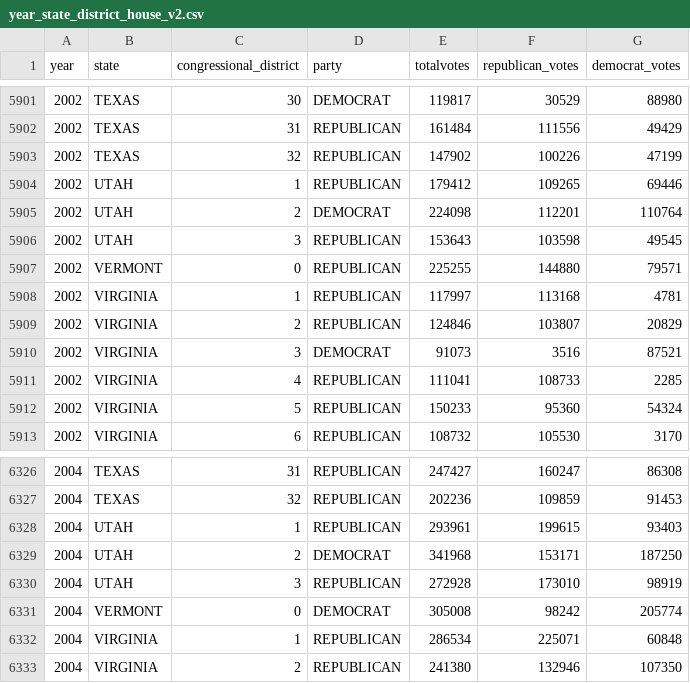
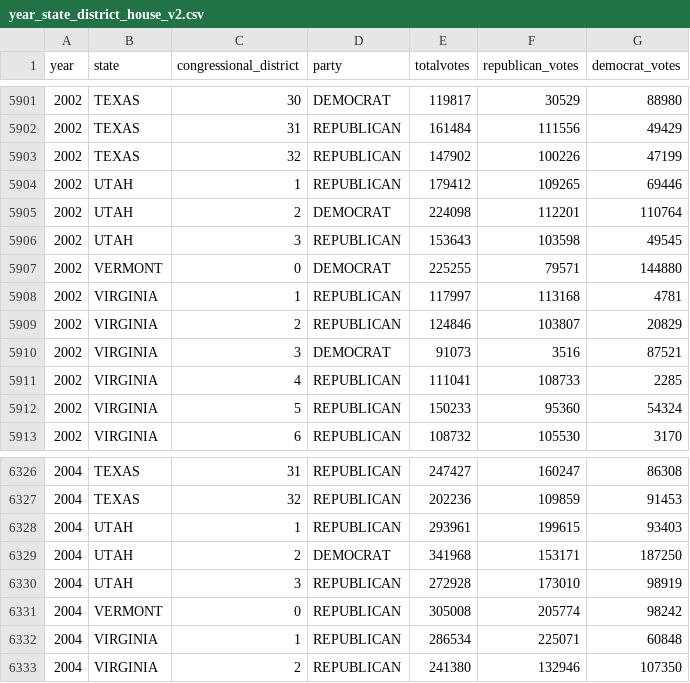
Before and after one commit to Marc2910llv/Gun-Incidents-In-USA-DataMining, a CSV file: project_datasets/year_state_district_house_v2.csv, drawn as a sheet; only a part is shown, gaps mark what is left out; the diff covers the shown part only.

```diff
--- a/project_datasets/year_state_district_house_v2.csv
+++ b/project_datasets/year_state_district_house_v2.csv
@@ -5906,3 +5906,3 @@ year,state,congressional_district,party,totalvotes,republican_votes,democrat_vot
 2002,UTAH,3,REPUBLICAN,153643,103598,49545
-2002,VERMONT,0,REPUBLICAN,225255,144880,79571
+2002,VERMONT,0,DEMOCRAT,225255,79571,144880
 2002,VIRGINIA,1,REPUBLICAN,117997,113168,4781
@@ -6330,3 +6330,3 @@ year,state,congressional_district,party,totalvotes,republican_votes,democrat_vot
 2004,UTAH,3,REPUBLICAN,272928,173010,98919
-2004,VERMONT,0,DEMOCRAT,305008,98242,205774
+2004,VERMONT,0,REPUBLICAN,305008,205774,98242
 2004,VIRGINIA,1,REPUBLICAN,286534,225071,60848
```
Also changed, not shown: 15 edited cells elsewhere in this file, 1 other file.
